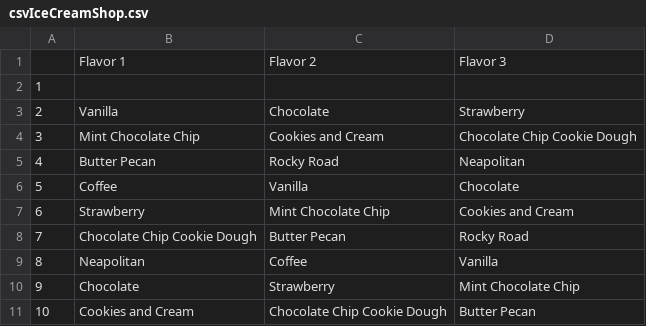
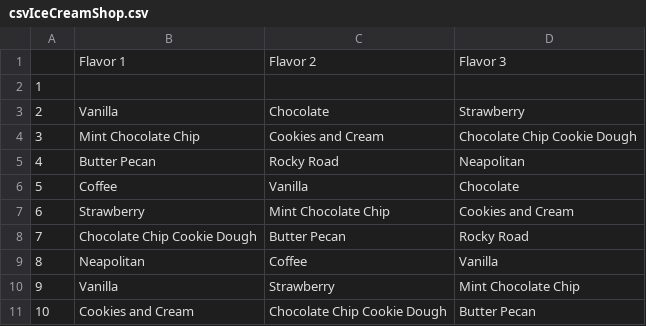
Before and after one commit to xiaoruiwei1998/code-hint, a CSV file: coding_problems/icecream/csvIceCreamShop.csv, drawn as a sheet.

```diff
--- a/coding_problems/icecream/csvIceCreamShop.csv
+++ b/coding_problems/icecream/csvIceCreamShop.csv
@@ -9,3 +9,3 @@
 8,Neapolitan,Coffee,Vanilla
-9,Chocolate,Strawberry,Mint Chocolate Chip
+9,Vanilla,Strawberry,Mint Chocolate Chip
 10,Cookies and Cream,Chocolate Chip Cookie Dough,Butter Pecan
```
Also changed, not shown: coding_problems/mbti/student_mbti.csv, 12 other files.
